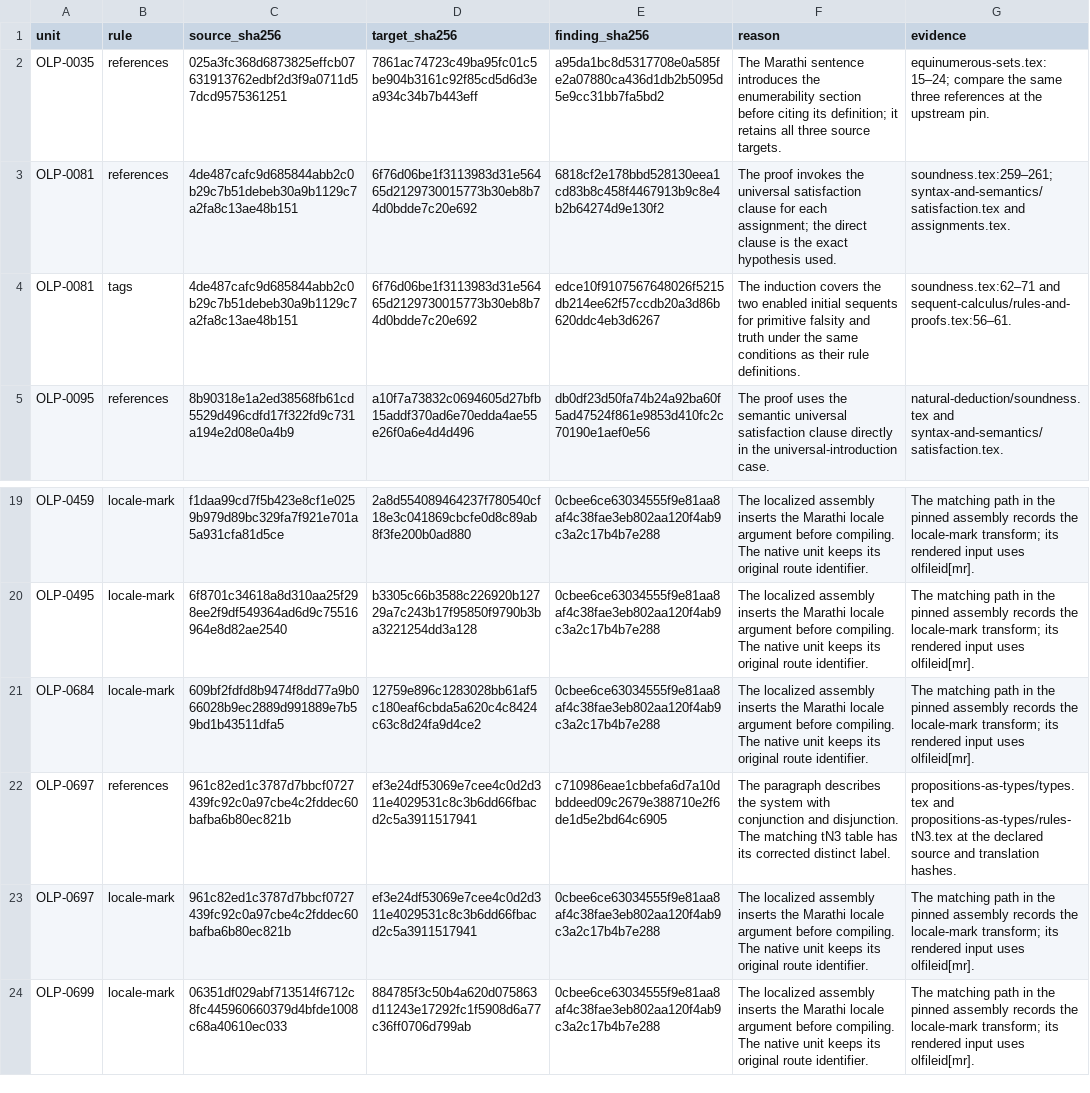
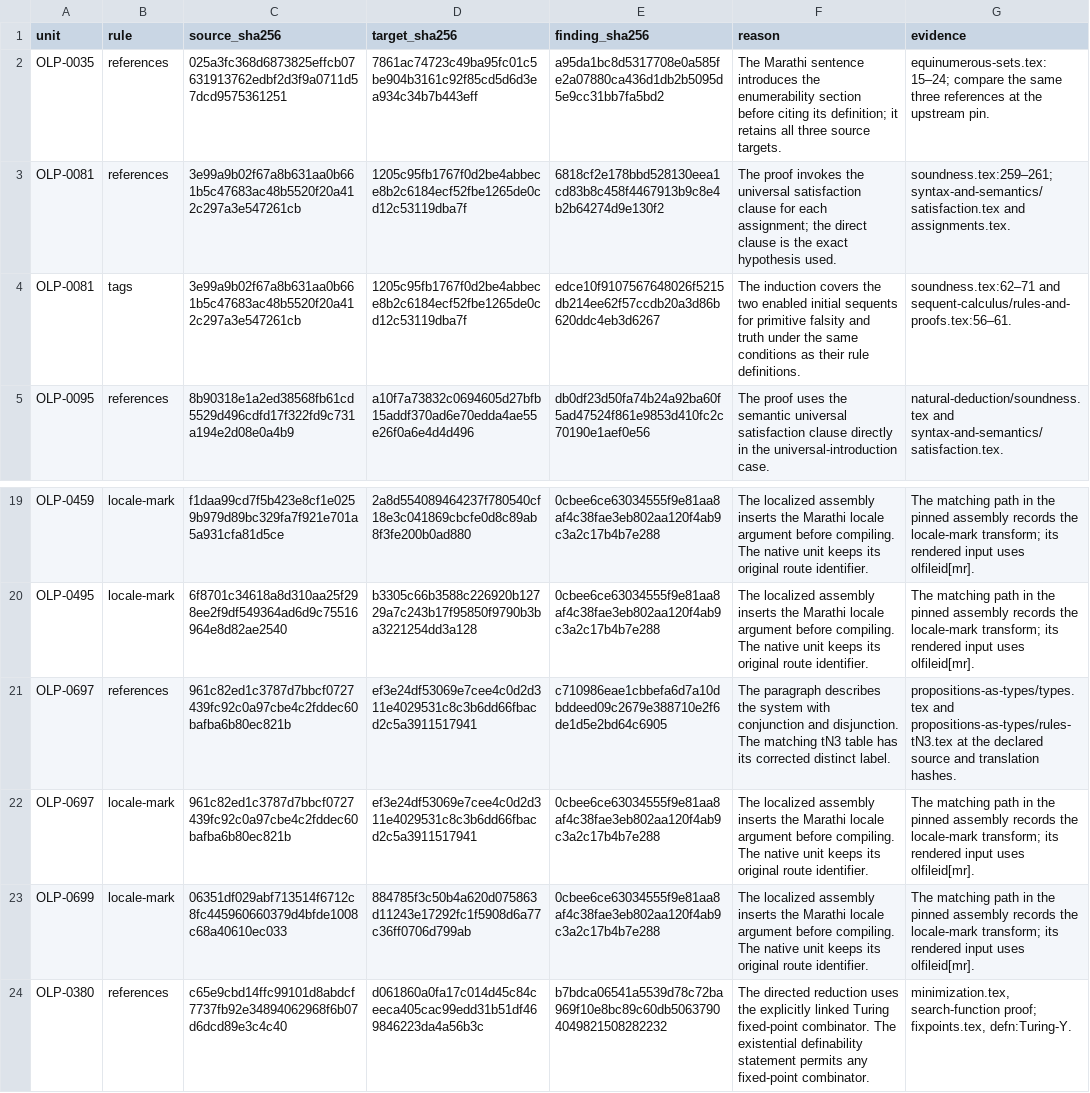
Before and after one commit to KokunoYumeto/OpenLogic-mr-Deva-IN, a TSV file: lang/lint-exceptions.tsv, drawn as a sheet; only a part is shown, gaps mark what is left out.

```diff
--- a/lang/lint-exceptions.tsv
+++ b/lang/lint-exceptions.tsv
@@ -2,4 +2,4 @@ unit	rule	source_sha256	target_sha256	finding_sha256	reason	evidence
 OLP-0035	references	025a3fc368d6873825effcb07631913762edbf2d3f9a0711d57dcd9575361251	7861ac74723c49ba95fc01c5be904b3161c92f85cd5d6d3ea934c34b7b443eff	a95da1bc8d5317708e0a585fe2a07880ca436d1db2b5095d5e9cc31bb7fa5bd2	The Marathi sentence introduces the enumerability section before citing its definition; it retains all three source targets.	equinumerous-sets.tex:15–24; compare the same three references at the upstream pin.
-OLP-0081	references	4de487cafc9d685844abb2c0b29c7b51debeb30a9b1129c7a2fa8c13ae48b151	6f76d06be1f3113983d31e56465d2129730015773b30eb8b74d0bdde7c20e692	6818cf2e178bbd528130eea1cd83b8c458f4467913b9c8e4b2b64274d9e130f2	The proof invokes the universal satisfaction clause for each assignment; the direct clause is the exact hypothesis used.	soundness.tex:259–261; syntax-and-semantics/satisfaction.tex and assignments.tex.
-OLP-0081	tags	4de487cafc9d685844abb2c0b29c7b51debeb30a9b1129c7a2fa8c13ae48b151	6f76d06be1f3113983d31e56465d2129730015773b30eb8b74d0bdde7c20e692	edce10f9107567648026f5215db214ee62f57ccdb20a3d86b620ddc4eb3d6267	The induction covers the two enabled initial sequents for primitive falsity and truth under the same conditions as their rule definitions.	soundness.tex:62–71 and sequent-calculus/rules-and-proofs.tex:56–61.
+OLP-0081	references	3e99a9b02f67a8b631aa0b661b5c47683ac48b5520f20a412c297a3e547261cb	1205c95fb1767f0d2be4abbece8b2c6184ecf52fbe1265de0cd12c53119dba7f	6818cf2e178bbd528130eea1cd83b8c458f4467913b9c8e4b2b64274d9e130f2	The proof invokes the universal satisfaction clause for each assignment; the direct clause is the exact hypothesis used.	soundness.tex:259–261; syntax-and-semantics/satisfaction.tex and assignments.tex.
+OLP-0081	tags	3e99a9b02f67a8b631aa0b661b5c47683ac48b5520f20a412c297a3e547261cb	1205c95fb1767f0d2be4abbece8b2c6184ecf52fbe1265de0cd12c53119dba7f	edce10f9107567648026f5215db214ee62f57ccdb20a3d86b620ddc4eb3d6267	The induction covers the two enabled initial sequents for primitive falsity and truth under the same conditions as their rule definitions.	soundness.tex:62–71 and sequent-calculus/rules-and-proofs.tex:56–61.
 OLP-0095	references	8b90318e1a2ed38568fb61cd5529d496cdfd17f322fd9c731a194e2d08e0a4b9	a10f7a73832c0694605d27bfb15addf370ad6e70edda4ae55e26f0a6e4d4d496	db0df23d50fa74b24a92ba60f5ad47524f861e9853d410fc2c70190e1aef0e56	The proof uses the semantic universal satisfaction clause directly in the universal-introduction case.	natural-deduction/soundness.tex and syntax-and-semantics/satisfaction.tex.
@@ -20,3 +20,2 @@ OLP-0459	locale-mark	f1daa99cd7f5b423e8cf1e0259b979d89bc329fa7f921e701a5a931cfa8
 OLP-0495	locale-mark	6f8701c34618a8d310aa25f298ee2f9df549364ad6d9c75516964e8d82ae2540	b3305c66b3588c226920b12729a7c243b17f95850f9790b3ba3221254dd3a128	0cbee6ce63034555f9e81aa8af4c38fae3eb802aa120f4ab9c3a2c17b4b7e288	The localized assembly inserts the Marathi locale argument before compiling. The native unit keeps its original route identifier.	The matching path in the pinned assembly records the locale-mark transform; its rendered input uses olfileid[mr].
-OLP-0684	locale-mark	609bf2fdfd8b9474f8dd77a9b066028b9ec2889d991889e7b59bd1b43511dfa5	12759e896c1283028bb61af5c180eaf6cbda5a620c4c8424c63c8d24fa9d4ce2	0cbee6ce63034555f9e81aa8af4c38fae3eb802aa120f4ab9c3a2c17b4b7e288	The localized assembly inserts the Marathi locale argument before compiling. The native unit keeps its original route identifier.	The matching path in the pinned assembly records the locale-mark transform; its rendered input uses olfileid[mr].
 OLP-0697	references	961c82ed1c3787d7bbcf0727439fc92c0a97cbe4c2fddec60bafba6b80ec821b	ef3e24df53069e7cee4c0d2d311e4029531c8c3b6dd66fbacd2c5a3911517941	c710986eae1cbbefa6d7a10dbddeed09c2679e388710e2f6de1d5e2bd64c6905	The paragraph describes the system with conjunction and disjunction. The matching tN3 table has its corrected distinct label.	propositions-as-types/types.tex and propositions-as-types/rules-tN3.tex at the declared source and translation hashes.
@@ -24 +23,2 @@ OLP-0697	locale-mark	961c82ed1c3787d7bbcf0727439fc92c0a97cbe4c2fddec60bafba6b80e
 OLP-0699	locale-mark	06351df029abf713514f6712c8fc445960660379d4bfde1008c68a40610ec033	884785f3c50b4a620d075863d11243e17292fc1f5908d6a77c36ff0706d799ab	0cbee6ce63034555f9e81aa8af4c38fae3eb802aa120f4ab9c3a2c17b4b7e288	The localized assembly inserts the Marathi locale argument before compiling. The native unit keeps its original route identifier.	The matching path in the pinned assembly records the locale-mark transform; its rendered input uses olfileid[mr].
+OLP-0380	references	c65e9cbd14ffc99101d8abdcf7737fb92e34894062968f6b07d6dcd89e3c4c40	d061860a0fa17c014d45c84ceeca405cac99edd31b51df469846223da4a56b3c	b7bdca06541a5539d78c72ba969f10e8bc89c60db50637904049821508282232	The directed reduction uses the explicitly linked Turing fixed-point combinator. The existential definability statement permits any fixed-point combinator.	minimization.tex, search-function proof; fixpoints.tex, defn:Turing-Y.
```
Also changed, not shown: 49 other files.
